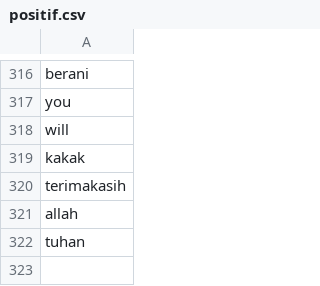
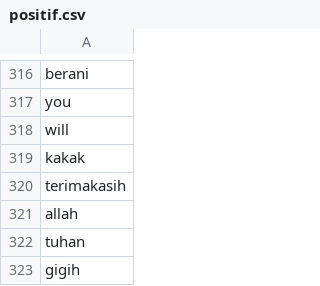
Before and after one commit to jamilulalng/kamus_emoticon, a CSV file: positif.csv, drawn as a sheet; only a part is shown, gaps mark what is left out; the diff names each change by its address in the sheet, - before the commit and + after, or states it on an @@ line.

Commit message:
Update positif.csv

```diff
--- a/positif.csv
+++ b/positif.csv
+row 323: gigih
```
